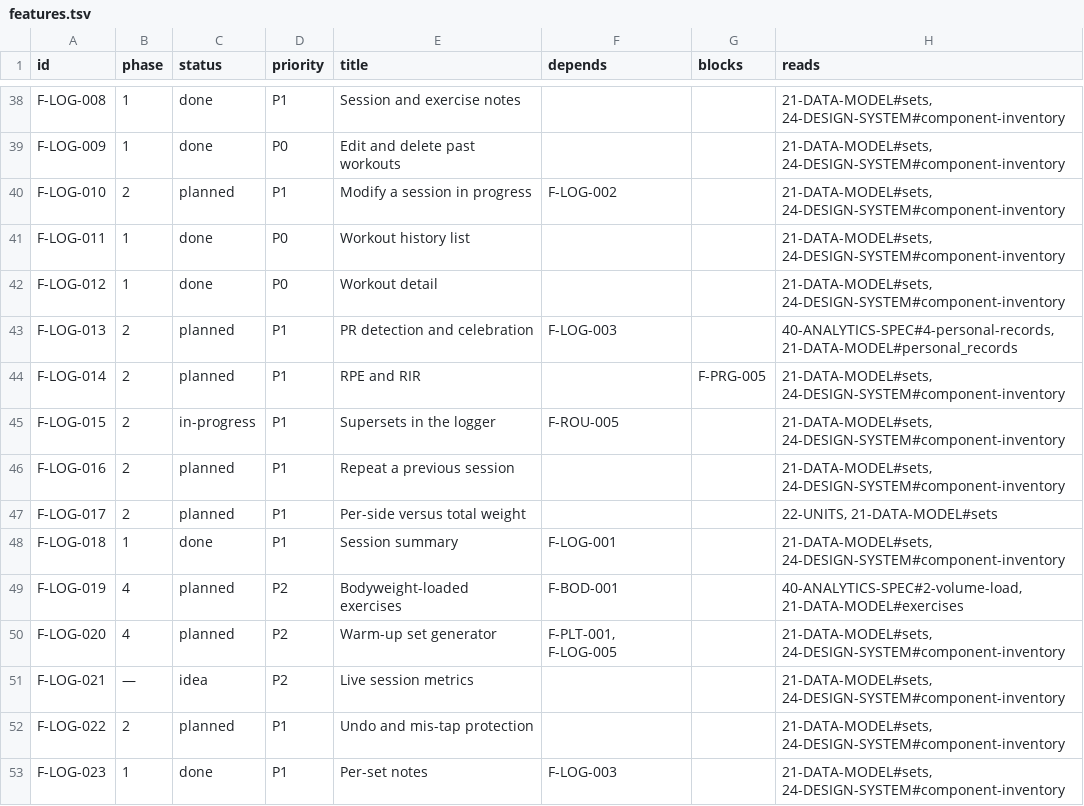
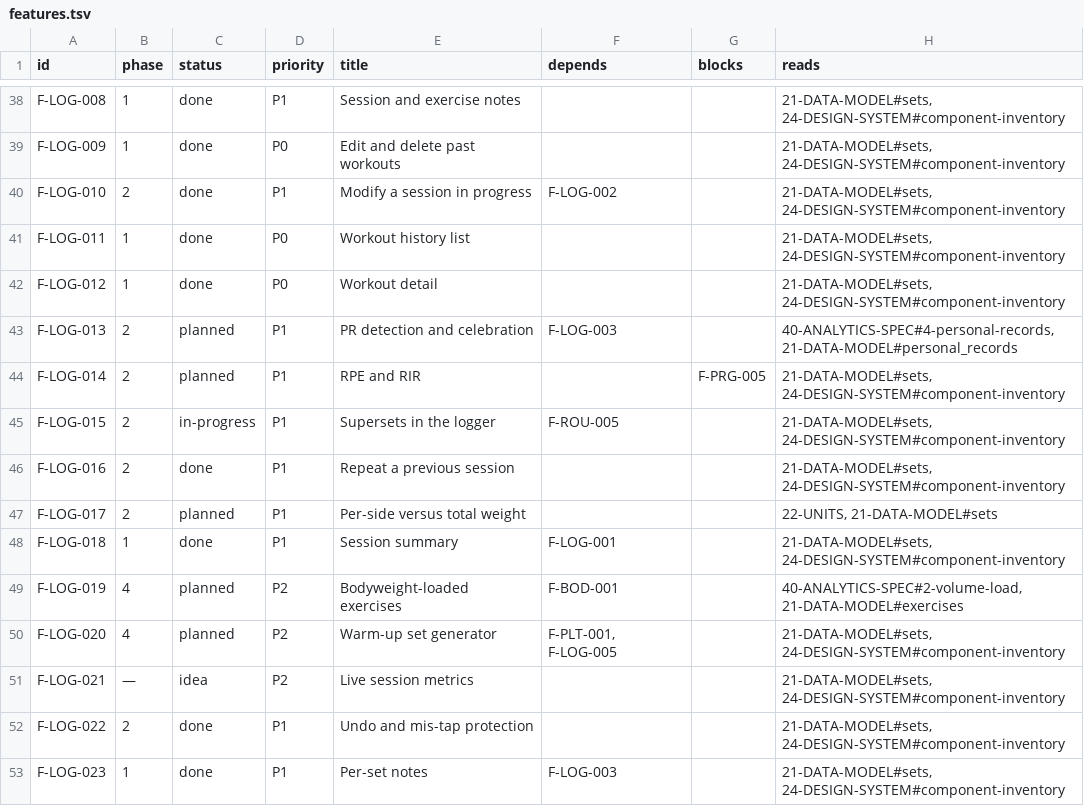
Before and after one commit to noahfares/FitnessApp, a TSV file: docs/features.tsv, drawn as a sheet; only a part is shown, gaps mark what is left out.

Commit message:
feat(log): F-LOG-010 F-LOG-016 F-LOG-022 Phase 2 batch 2.4 — session editing & safety
Mid-session exercise reordering, swapping, and confirmed/undoable removal;
repeating a past workout with derived targets; and a held-press guard on
discarding an in-progress session, extending the existing undo-snackbar
pattern from sets to exercises.

```diff
--- a/docs/features.tsv
+++ b/docs/features.tsv
@@ -39,3 +39,3 @@ F-LOG-008	1	done	P1	Session and exercise notes			21-DATA-MODEL#sets, 24-DESIGN-S
 F-LOG-009	1	done	P0	Edit and delete past workouts			21-DATA-MODEL#sets, 24-DESIGN-SYSTEM#component-inventory
-F-LOG-010	2	planned	P1	Modify a session in progress	F-LOG-002		21-DATA-MODEL#sets, 24-DESIGN-SYSTEM#component-inventory
+F-LOG-010	2	done	P1	Modify a session in progress	F-LOG-002		21-DATA-MODEL#sets, 24-DESIGN-SYSTEM#component-inventory
 F-LOG-011	1	done	P0	Workout history list			21-DATA-MODEL#sets, 24-DESIGN-SYSTEM#component-inventory
@@ -45,3 +45,3 @@ F-LOG-014	2	planned	P1	RPE and RIR		F-PRG-005	21-DATA-MODEL#sets, 24-DESIGN-SYST
 F-LOG-015	2	in-progress	P1	Supersets in the logger	F-ROU-005		21-DATA-MODEL#sets, 24-DESIGN-SYSTEM#component-inventory
-F-LOG-016	2	planned	P1	Repeat a previous session			21-DATA-MODEL#sets, 24-DESIGN-SYSTEM#component-inventory
+F-LOG-016	2	done	P1	Repeat a previous session			21-DATA-MODEL#sets, 24-DESIGN-SYSTEM#component-inventory
 F-LOG-017	2	planned	P1	Per-side versus total weight			22-UNITS, 21-DATA-MODEL#sets
@@ -51,3 +51,3 @@ F-LOG-020	4	planned	P2	Warm-up set generator	F-PLT-001, F-LOG-005		21-DATA-MODEL
 F-LOG-021	—	idea	P2	Live session metrics			21-DATA-MODEL#sets, 24-DESIGN-SYSTEM#component-inventory
-F-LOG-022	2	planned	P1	Undo and mis-tap protection			21-DATA-MODEL#sets, 24-DESIGN-SYSTEM#component-inventory
+F-LOG-022	2	done	P1	Undo and mis-tap protection			21-DATA-MODEL#sets, 24-DESIGN-SYSTEM#component-inventory
 F-LOG-023	1	done	P1	Per-set notes	F-LOG-003		21-DATA-MODEL#sets, 24-DESIGN-SYSTEM#component-inventory
```
Also changed, not shown: 16 other files.
